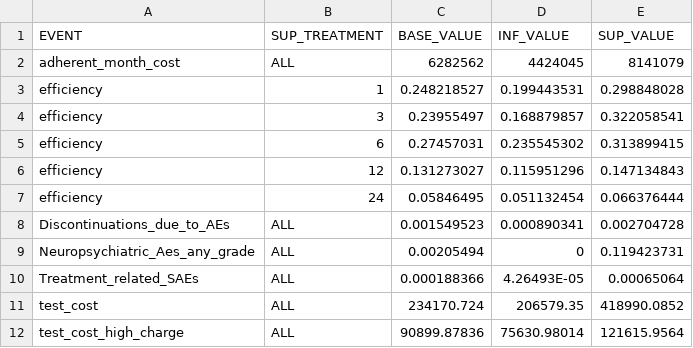
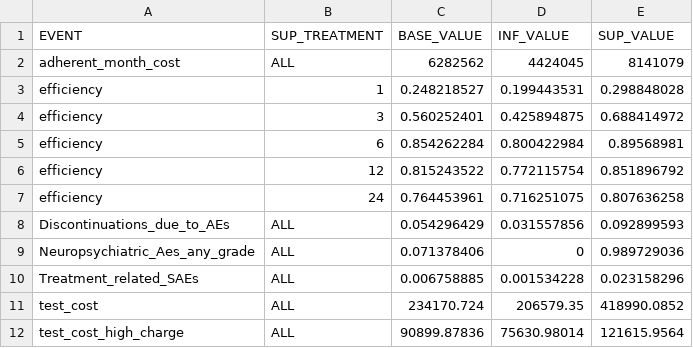
Before and after one commit to gamz90/GCPHIV-EE-Model-Col-2020, a CSV file: data/input/TAF_FTC__DOR.csv, drawn as a sheet.

```diff
--- a/data/input/TAF_FTC__DOR.csv
+++ b/data/input/TAF_FTC__DOR.csv
@@ -3,9 +3,9 @@ adherent_month_cost,ALL,6282562,4424045,8141079
 efficiency,1,0.248218527,0.199443531,0.298848028
-efficiency,3,0.23955497,0.168879857,0.322058541
-efficiency,6,0.27457031,0.235545302,0.313899415
-efficiency,12,0.131273027,0.115951296,0.147134843
-efficiency,24,0.05846495,0.051132454,0.066376444
-Discontinuations_due_to_AEs,ALL,0.001549523,0.000890341,0.002704728
-Neuropsychiatric_Aes_any_grade,ALL,0.00205494,0,0.119423731
-Treatment_related_SAEs,ALL,0.000188366,4.26493E-05,0.00065064
+efficiency,3,0.560252401,0.425894875,0.688414972
+efficiency,6,0.854262284,0.800422984,0.89568981
+efficiency,12,0.815243522,0.772115754,0.851896792
+efficiency,24,0.764453961,0.716251075,0.807636258
+Discontinuations_due_to_AEs,ALL,0.054296429,0.031557856,0.092899593
+Neuropsychiatric_Aes_any_grade,ALL,0.071378406,0,0.989729036
+Treatment_related_SAEs,ALL,0.006758885,0.001534228,0.023158296
 test_cost,ALL,234170.724,206579.35,418990.0852
```
Also changed, not shown: data/input/3TC__DTG.csv, data/input/ABC_3TC_DTG.csv, 50 other files.
